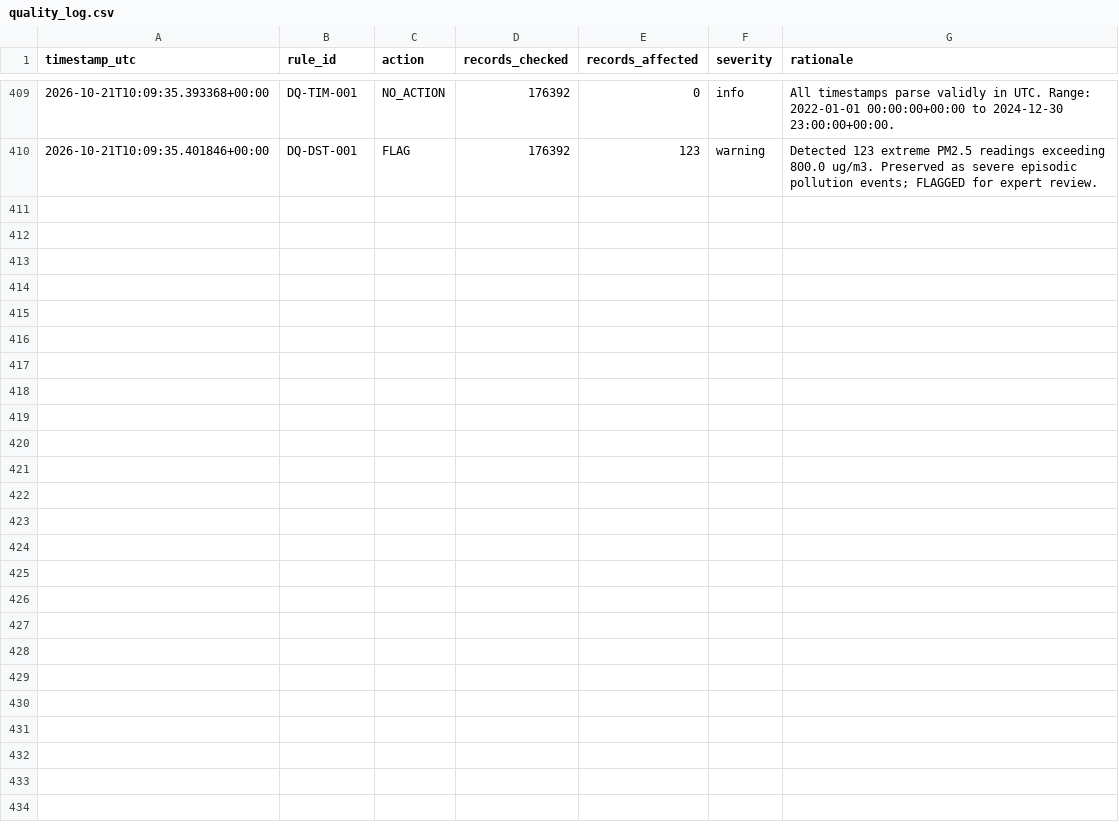
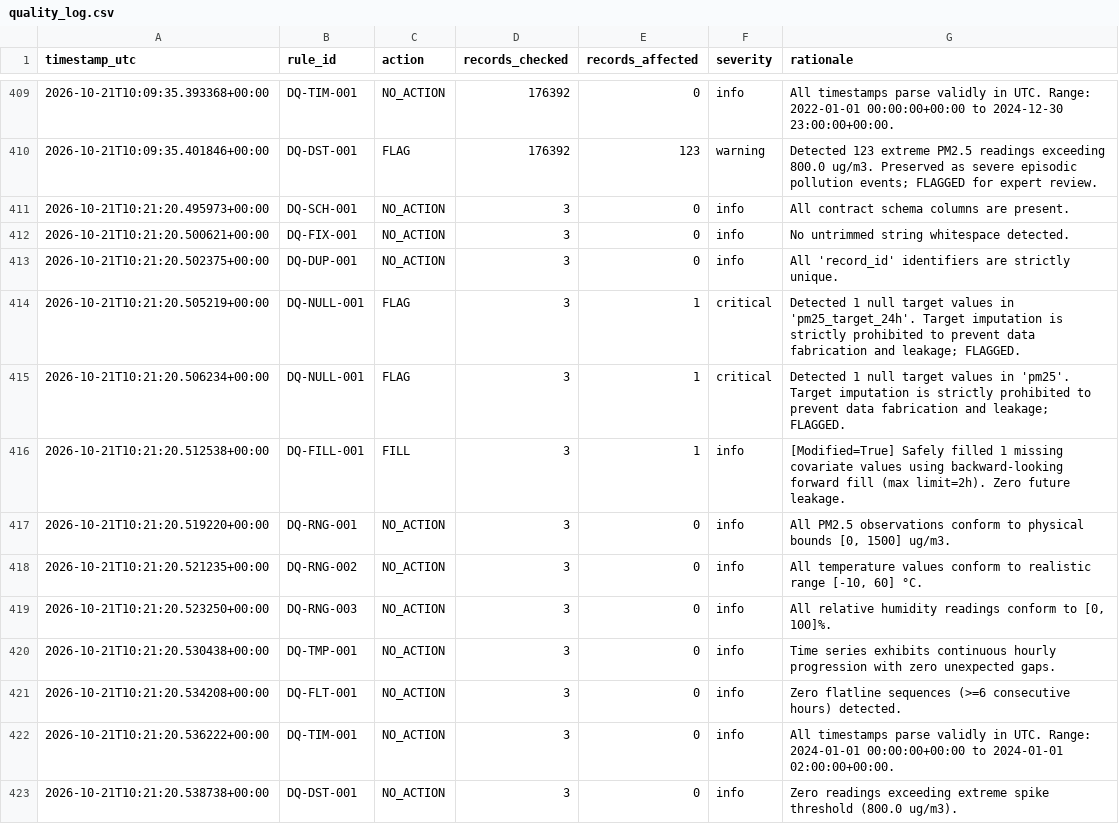
Before and after one commit to Ali-HF/HackInsight, a CSV file: reports/data_quality/quality_log.csv, drawn as a sheet; only a part is shown, gaps mark what is left out; the diff covers the shown part only.

```diff
--- a/reports/data_quality/quality_log.csv
+++ b/reports/data_quality/quality_log.csv
@@ -410 +410,14 @@ timestamp_utc,rule_id,action,records_checked,records_affected,severity,rationale
 2026-10-21T10:09:35.401846+00:00,DQ-DST-001,FLAG,176392,123,warning,Detected 123 extreme PM2.5 readings exceeding 800.0 ug/m3. Preserved as severe episodic pollution events; FLAGGED for expert review.
+2026-10-21T10:21:20.495973+00:00,DQ-SCH-001,NO_ACTION,3,0,info,All contract schema columns are present.
+2026-10-21T10:21:20.500621+00:00,DQ-FIX-001,NO_ACTION,3,0,info,No untrimmed string whitespace detected.
+2026-10-21T10:21:20.502375+00:00,DQ-DUP-001,NO_ACTION,3,0,info,All 'record_id' identifiers are strictly unique.
+2026-10-21T10:21:20.505219+00:00,DQ-NULL-001,FLAG,3,1,critical,Detected 1 null target values in 'pm25_target_24h'. Target imputation is strictly prohibited to prevent data fabrication and leakage; FLAGGED.
+2026-10-21T10:21:20.506234+00:00,DQ-NULL-001,FLAG,3,1,critical,Detected 1 null target values in 'pm25'. Target imputation is strictly prohibited to prevent data fabrication and leakage; FLAGGED.
+2026-10-21T10:21:20.512538+00:00,DQ-FILL-001,FILL,3,1,info,[Modified=True] Safely filled 1 missing covariate values using backward-looking forward fill (max limit=2h). Zero future leakage.
+2026-10-21T10:21:20.519220+00:00,DQ-RNG-001,NO_ACTION,3,0,info,"All PM2.5 observations conform to physical bounds [0, 1500] ug/m3."
+2026-10-21T10:21:20.521235+00:00,DQ-RNG-002,NO_ACTION,3,0,info,"All temperature values conform to realistic range [-10, 60] °C."
+2026-10-21T10:21:20.523250+00:00,DQ-RNG-003,NO_ACTION,3,0,info,"All relative humidity readings conform to [0, 100]%."
+2026-10-21T10:21:20.530438+00:00,DQ-TMP-001,NO_ACTION,3,0,info,Time series exhibits continuous hourly progression with zero unexpected gaps.
+2026-10-21T10:21:20.534208+00:00,DQ-FLT-001,NO_ACTION,3,0,info,Zero flatline sequences (>=6 consecutive hours) detected.
+2026-10-21T10:21:20.536222+00:00,DQ-TIM-001,NO_ACTION,3,0,info,All timestamps parse validly in UTC. Range: 2024-01-01 00:00:00+00:00 to 2024-01-01 02:00:00+00:00.
+2026-10-21T10:21:20.538738+00:00,DQ-DST-001,NO_ACTION,3,0,info,Zero readings exceeding extreme spike threshold (800.0 ug/m3).
```
Also changed, not shown: 13 added rows elsewhere in this file, outputs/run_history/run_log.csv, 10 other files.
